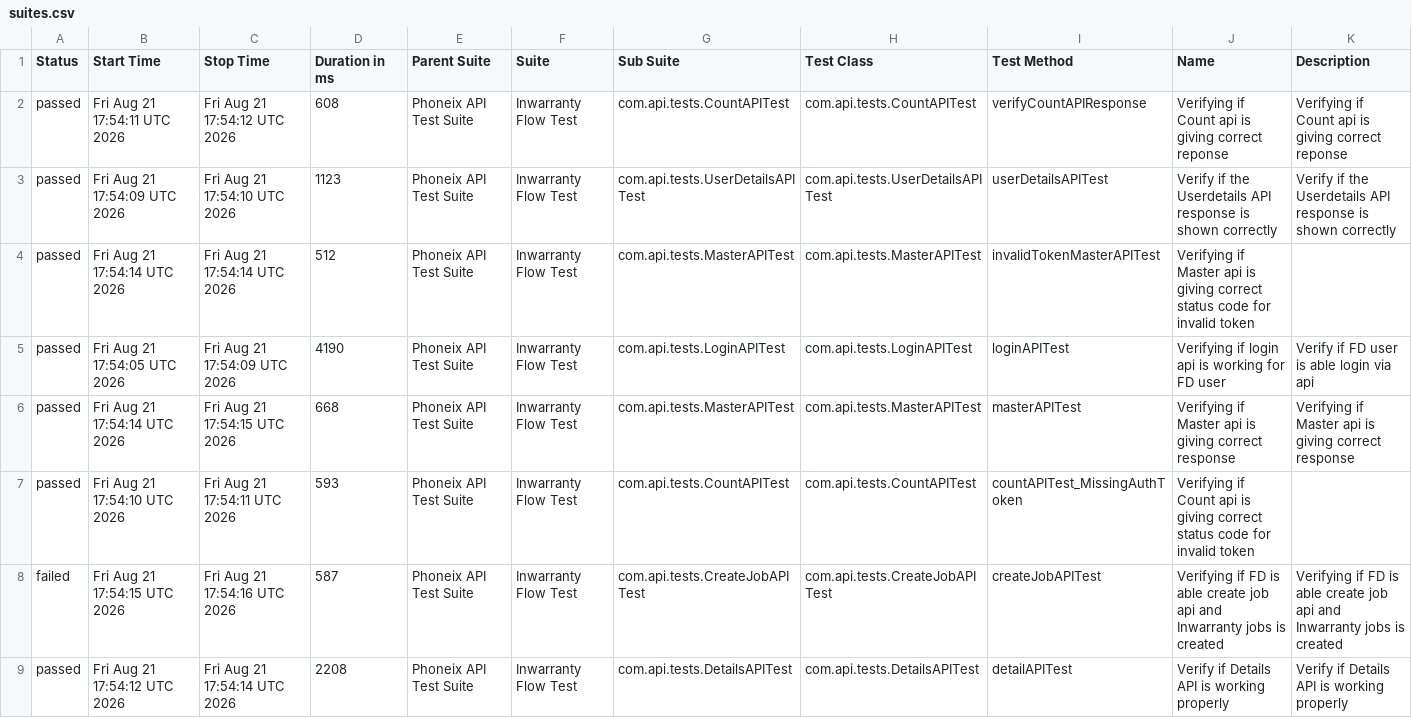
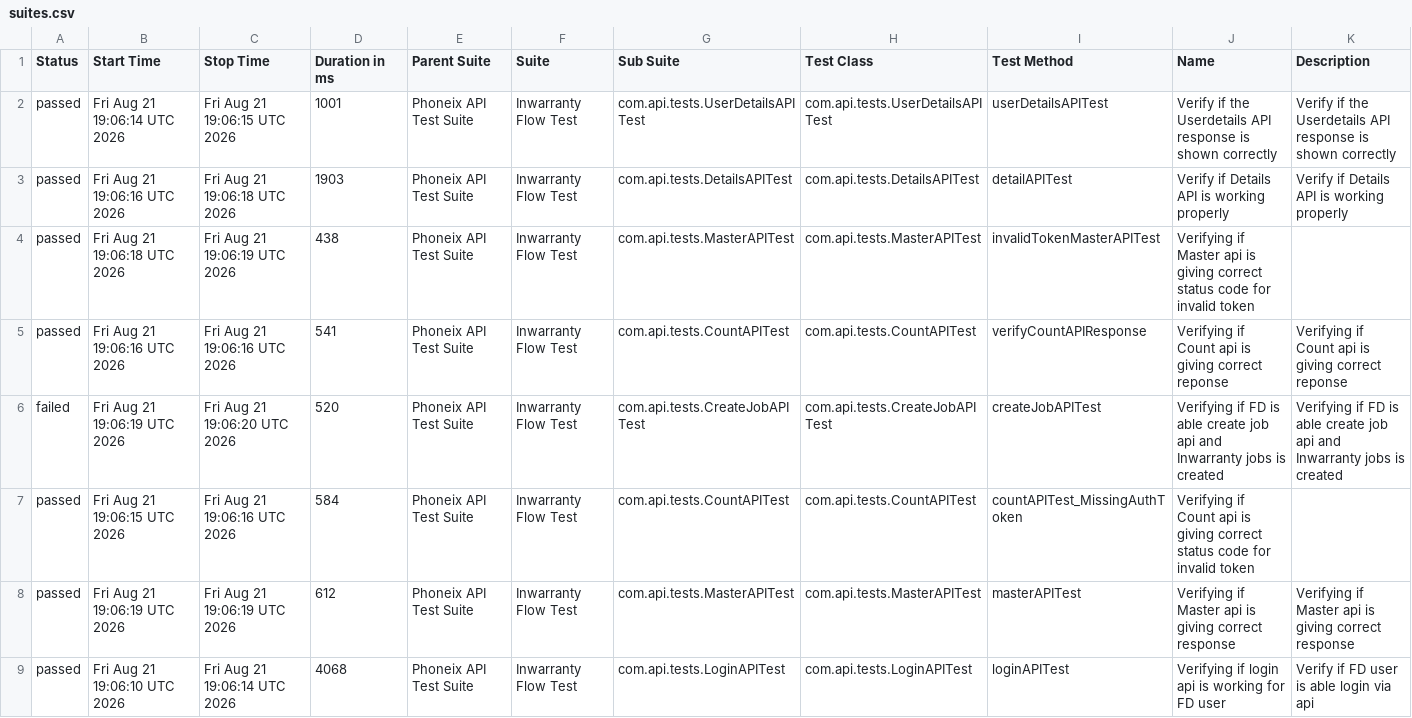
Before and after one commit to syed-sabir75/PhonexTestAutomationFramework, a CSV file: data/suites.csv, drawn as a sheet.

```diff
--- a/data/suites.csv
+++ b/data/suites.csv
@@ -1,9 +1,9 @@
 "Status","Start Time","Stop Time","Duration in ms","Parent Suite","Suite","Sub Suite","Test Class","Test Method","Name","Description"
-"passed","Fri Aug 21 17:54:11 UTC 2026","Fri Aug 21 17:54:12 UTC 2026","608","Phoneix API Test Suite","Inwarranty Flow Test","com.api.tests.CountAPITest","com.api.tests.CountAPITest","verifyCountAPIResponse","Verifying if Count api is giving correct reponse","Verifying if Count api is giving correct reponse"
-"passed","Fri Aug 21 17:54:09 UTC 2026","Fri Aug 21 17:54:10 UTC 2026","1123","Phoneix API Test Suite","Inwarranty Flow Test","com.api.tests.UserDetailsAPITest","com.api.tests.UserDetailsAPITest","userDetailsAPITest","Verify if the Userdetails API response is shown correctly","Verify if the Userdetails API response is shown correctly"
-"passed","Fri Aug 21 17:54:14 UTC 2026","Fri Aug 21 17:54:14 UTC 2026","512","Phoneix API Test Suite","Inwarranty Flow Test","com.api.tests.MasterAPITest","com.api.tests.MasterAPITest","invalidTokenMasterAPITest","Verifying if Master api is giving correct status code for invalid token",""
-"passed","Fri Aug 21 17:54:05 UTC 2026","Fri Aug 21 17:54:09 UTC 2026","4190","Phoneix API Test Suite","Inwarranty Flow Test","com.api.tests.LoginAPITest","com.api.tests.LoginAPITest","loginAPITest","Verifying if login api is working for FD user","Verify if FD user is able login via api"
-"passed","Fri Aug 21 17:54:14 UTC 2026","Fri Aug 21 17:54:15 UTC 2026","668","Phoneix API Test Suite","Inwarranty Flow Test","com.api.tests.MasterAPITest","com.api.tests.MasterAPITest","masterAPITest","Verifying if Master api is giving correct response","Verifying if Master api is giving correct response"
-"passed","Fri Aug 21 17:54:10 UTC 2026","Fri Aug 21 17:54:11 UTC 2026","593","Phoneix API Test Suite","Inwarranty Flow Test","com.api.tests.CountAPITest","com.api.tests.CountAPITest","countAPITest_MissingAuthToken","Verifying if Count api is giving correct status code for invalid token",""
-"failed","Fri Aug 21 17:54:15 UTC 2026","Fri Aug 21 17:54:16 UTC 2026","587","Phoneix API Test Suite","Inwarranty Flow Test","com.api.tests.CreateJobAPITest","com.api.tests.CreateJobAPITest","createJobAPITest","Verifying if FD is able create job api and Inwarranty jobs is created","Verifying if FD is able create job api and Inwarranty jobs is created"
-"passed","Fri Aug 21 17:54:12 UTC 2026","Fri Aug 21 17:54:14 UTC 2026","2208","Phoneix API Test Suite","Inwarranty Flow Test","com.api.tests.DetailsAPITest","com.api.tests.DetailsAPITest","detailAPITest","Verify if Details API is working properly","Verify if Details API is working properly"
+"passed","Fri Aug 21 19:06:14 UTC 2026","Fri Aug 21 19:06:15 UTC 2026","1001","Phoneix API Test Suite","Inwarranty Flow Test","com.api.tests.UserDetailsAPITest","com.api.tests.UserDetailsAPITest","userDetailsAPITest","Verify if the Userdetails API response is shown correctly","Verify if the Userdetails API response is shown correctly"
+"passed","Fri Aug 21 19:06:16 UTC 2026","Fri Aug 21 19:06:18 UTC 2026","1903","Phoneix API Test Suite","Inwarranty Flow Test","com.api.tests.DetailsAPITest","com.api.tests.DetailsAPITest","detailAPITest","Verify if Details API is working properly","Verify if Details API is working properly"
+"passed","Fri Aug 21 19:06:18 UTC 2026","Fri Aug 21 19:06:19 UTC 2026","438","Phoneix API Test Suite","Inwarranty Flow Test","com.api.tests.MasterAPITest","com.api.tests.MasterAPITest","invalidTokenMasterAPITest","Verifying if Master api is giving correct status code for invalid token",""
+"passed","Fri Aug 21 19:06:16 UTC 2026","Fri Aug 21 19:06:16 UTC 2026","541","Phoneix API Test Suite","Inwarranty Flow Test","com.api.tests.CountAPITest","com.api.tests.CountAPITest","verifyCountAPIResponse","Verifying if Count api is giving correct reponse","Verifying if Count api is giving correct reponse"
+"failed","Fri Aug 21 19:06:19 UTC 2026","Fri Aug 21 19:06:20 UTC 2026","520","Phoneix API Test Suite","Inwarranty Flow Test","com.api.tests.CreateJobAPITest","com.api.tests.CreateJobAPITest","createJobAPITest","Verifying if FD is able create job api and Inwarranty jobs is created","Verifying if FD is able create job api and Inwarranty jobs is created"
+"passed","Fri Aug 21 19:06:15 UTC 2026","Fri Aug 21 19:06:16 UTC 2026","584","Phoneix API Test Suite","Inwarranty Flow Test","com.api.tests.CountAPITest","com.api.tests.CountAPITest","countAPITest_MissingAuthToken","Verifying if Count api is giving correct status code for invalid token",""
+"passed","Fri Aug 21 19:06:19 UTC 2026","Fri Aug 21 19:06:19 UTC 2026","612","Phoneix API Test Suite","Inwarranty Flow Test","com.api.tests.MasterAPITest","com.api.tests.MasterAPITest","masterAPITest","Verifying if Master api is giving correct response","Verifying if Master api is giving correct response"
+"passed","Fri Aug 21 19:06:10 UTC 2026","Fri Aug 21 19:06:14 UTC 2026","4068","Phoneix API Test Suite","Inwarranty Flow Test","com.api.tests.LoginAPITest","com.api.tests.LoginAPITest","loginAPITest","Verifying if login api is working for FD user","Verify if FD user is able login via api"
```
Also changed, not shown: data/behaviors.csv, 51 other files.
